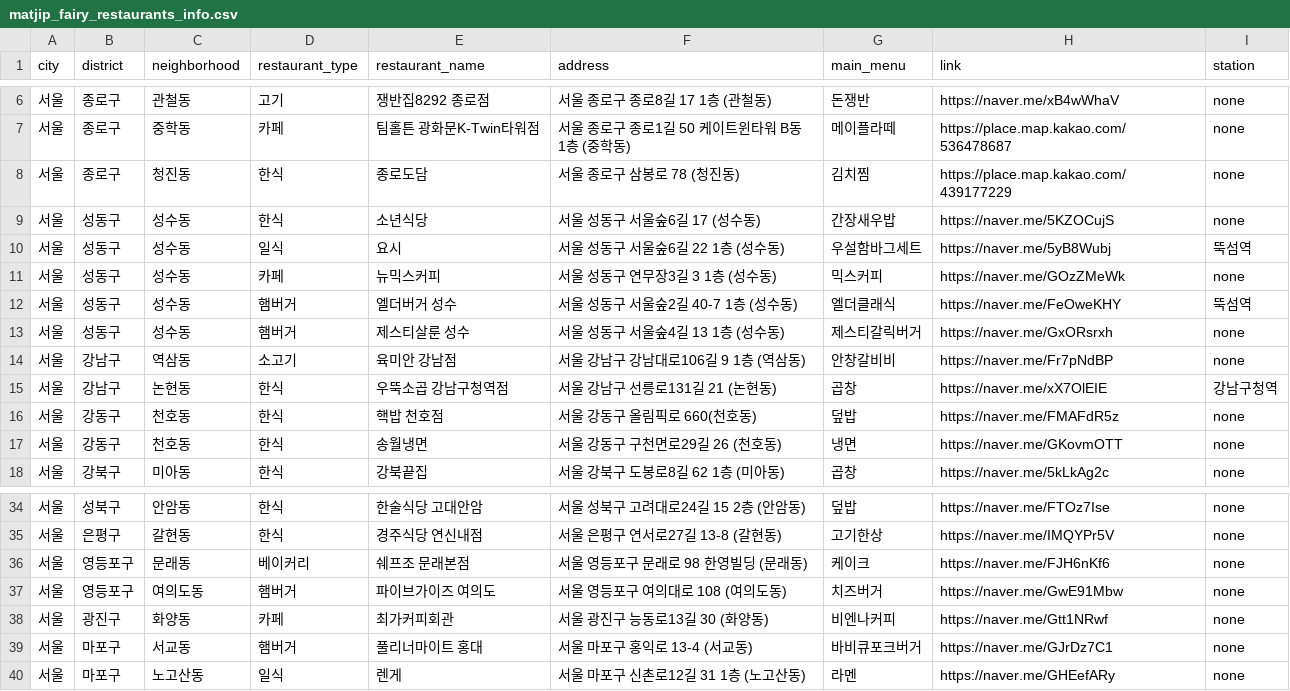
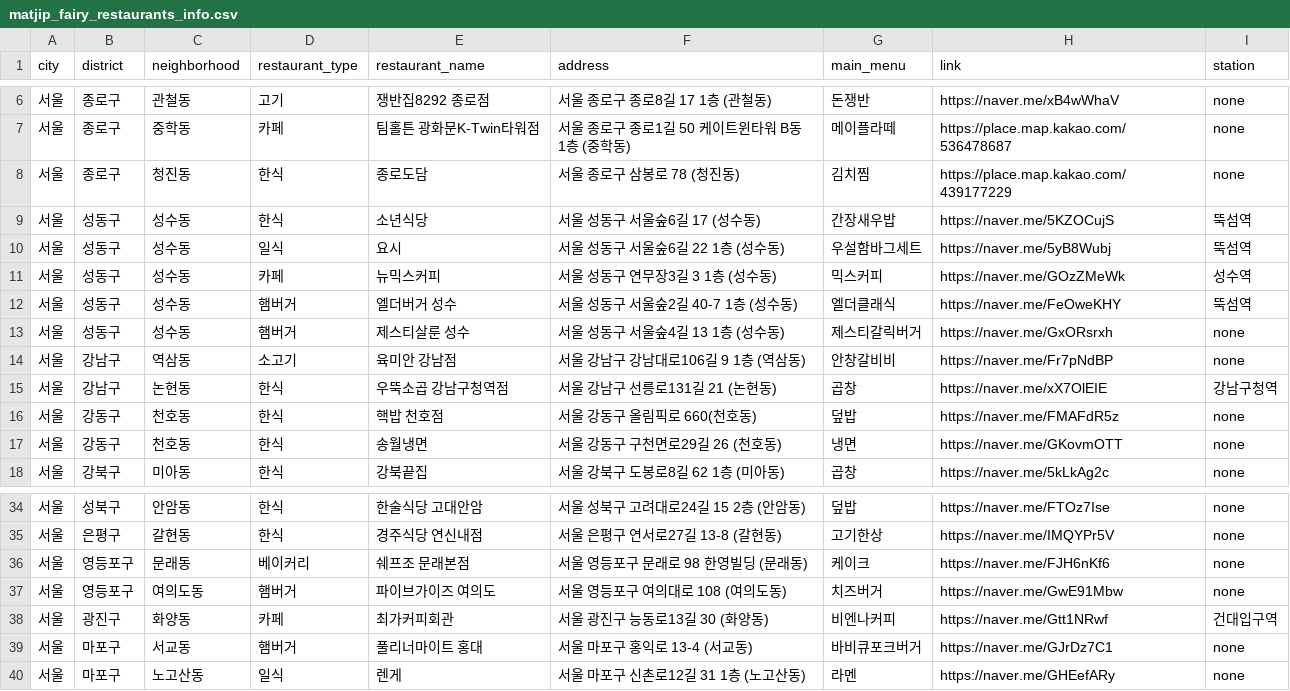
Before and after one commit to Bonitabueno/matjip_fairy, a CSV file: matjip_fairy_restaurants_info.csv, drawn as a sheet; only a part is shown, gaps mark what is left out.

Commit message:
matjip_fairy_restaurants_info.csv 업데이트

```diff
--- a/matjip_fairy_restaurants_info.csv
+++ b/matjip_fairy_restaurants_info.csv
@@ -8,5 +8,5 @@ city,district,neighborhood,restaurant_type,restaurant_name,address,main_menu,lin
 서울,종로구,청진동,한식,종로도담,서울 종로구 삼봉로 78 (청진동),김치찜,https://place.map.kakao.com/439177229,none
-서울,성동구,성수동,한식,소년식당,서울 성동구 서울숲6길 17 (성수동),간장새우밥,https://naver.me/5KZOCujS,none
+서울,성동구,성수동,한식,소년식당,서울 성동구 서울숲6길 17 (성수동),간장새우밥,https://naver.me/5KZOCujS,뚝섬역
 서울,성동구,성수동,일식,요시,서울 성동구 서울숲6길 22 1층 (성수동),우설함바그세트,https://naver.me/5yB8Wubj,뚝섬역
-서울,성동구,성수동,카페,뉴믹스커피,서울 성동구 연무장3길 3 1층 (성수동),믹스커피,https://naver.me/GOzZMeWk,none
+서울,성동구,성수동,카페,뉴믹스커피,서울 성동구 연무장3길 3 1층 (성수동),믹스커피,https://naver.me/GOzZMeWk,성수역
 서울,성동구,성수동,햄버거,엘더버거 성수,서울 성동구 서울숲2길 40-7 1층 (성수동),엘더클래식,https://naver.me/FeOweKHY,뚝섬역
@@ -37,3 +37,3 @@ city,district,neighborhood,restaurant_type,restaurant_name,address,main_menu,lin
 서울,영등포구,여의도동,햄버거,파이브가이즈 여의도,서울 영등포구 여의대로 108 (여의도동),치즈버거,https://naver.me/GwE91Mbw,none
-서울,광진구,화양동,카페,최가커피회관,서울 광진구 능동로13길 30 (화양동),비엔나커피,https://naver.me/Gtt1NRwf,none
+서울,광진구,화양동,카페,최가커피회관,서울 광진구 능동로13길 30 (화양동),비엔나커피,https://naver.me/Gtt1NRwf,건대입구역
 서울,마포구,서교동,햄버거,풀리너마이트 홍대,서울 마포구 홍익로 13-4 (서교동),바비큐포크버거,https://naver.me/GJrDz7C1,none
```
